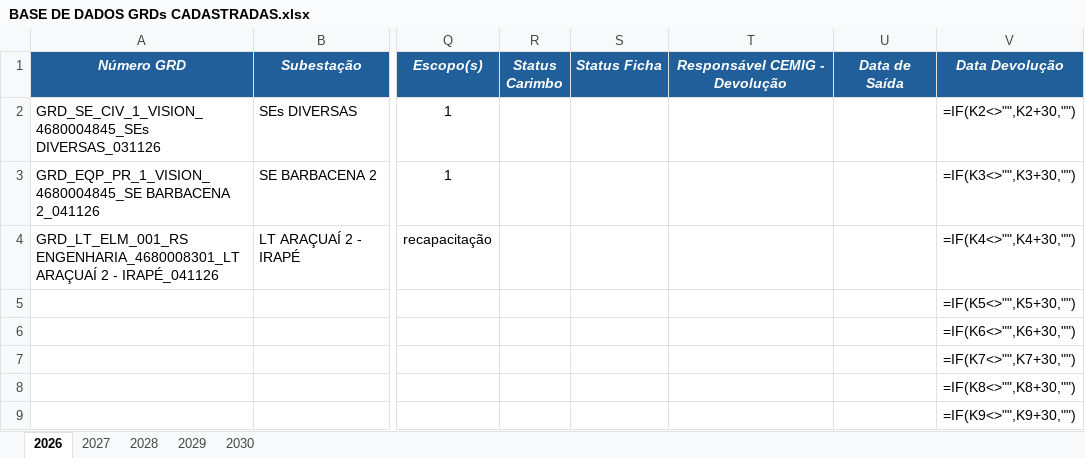
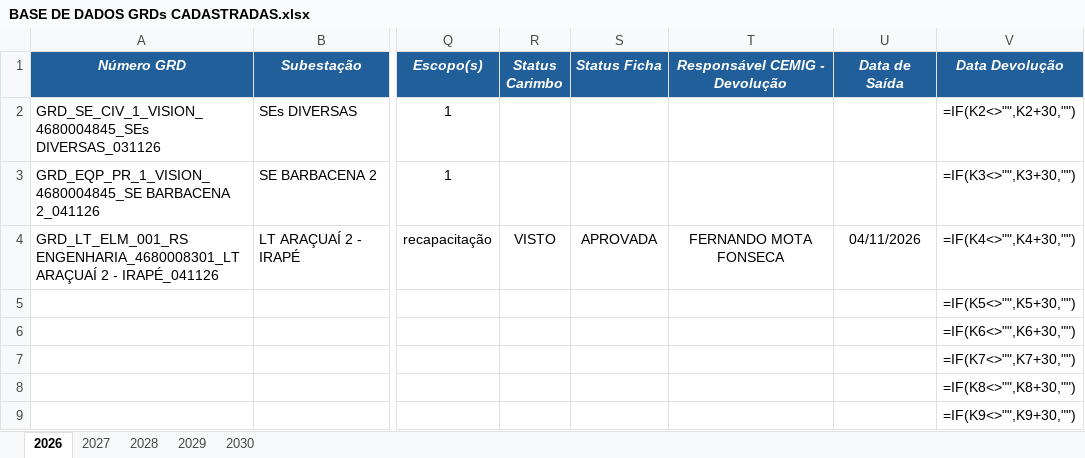
Before and after one commit to kildarymp-creator/GRD---EI-ET, an Excel workbook: BASE DE DADOS GRDs CADASTRADAS.xlsx, sheet 2026, drawn as a sheet; only a part is shown, gaps mark what is left out; values as stored, in another font and other column widths than the file's, no borders; formulas without a stored value are shown as written; conditional formats not drawn; the diff names each change by its address in the sheet, - before the commit and + after, or states it on an @@ line.

Commit message:
Atualização automática da base

```diff
--- a/BASE DE DADOS GRDs CADASTRADAS.xlsx (sheet 2026)
+++ b/BASE DE DADOS GRDs CADASTRADAS.xlsx (sheet 2026)
-R4 (Status Carimbo): (empty)
+R4 (Status Carimbo): VISTO
-S4 (Status Ficha): (empty)
+S4 (Status Ficha): APROVADA
-T4 (Responsável CEMIG - Devolução): (empty)
+T4 (Responsável CEMIG - Devolução): FERNANDO MOTA FONSECA
-U4 (Data de Saída): (empty)
+U4 (Data de Saída): 04/11/2026
```
